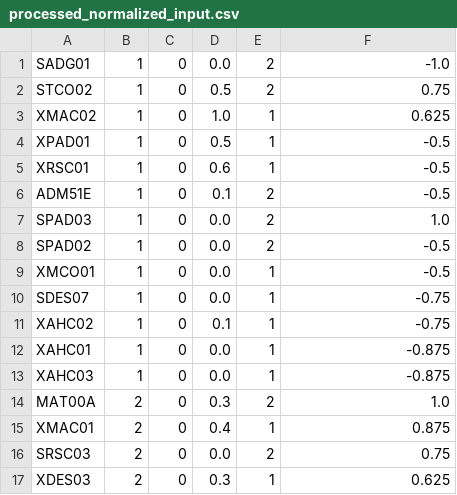
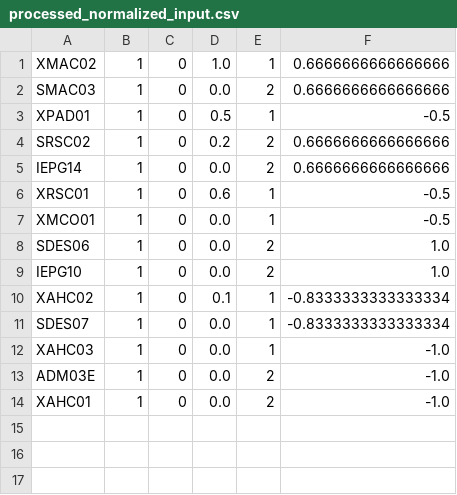
Before and after one commit to CaiqueBrandani/Metaheuristicas, a CSV file: data/processed/processed_normalized_input.csv, drawn as a sheet.

```diff
--- a/data/processed/processed_normalized_input.csv
+++ b/data/processed/processed_normalized_input.csv
@@ -1,17 +1,14 @@
-SADG01,1,0,0.0,2,-1.0
-STCO02,1,0,0.5,2,0.75
-XMAC02,1,0,1.0,1,0.625
+XMAC02,1,0,1.0,1,0.6666666666666666
+SMAC03,1,0,0.0,2,0.6666666666666666
 XPAD01,1,0,0.5,1,-0.5
+SRSC02,1,0,0.2,2,0.6666666666666666
+IEPG14,1,0,0.0,2,0.6666666666666666
 XRSC01,1,0,0.6,1,-0.5
-ADM51E,1,0,0.1,2,-0.5
-SPAD03,1,0,0.0,2,1.0
-SPAD02,1,0,0.0,2,-0.5
 XMCO01,1,0,0.0,1,-0.5
-SDES07,1,0,0.0,1,-0.75
-XAHC02,1,0,0.1,1,-0.75
-XAHC01,1,0,0.0,1,-0.875
-XAHC03,1,0,0.0,1,-0.875
-MAT00A,2,0,0.3,2,1.0
-XMAC01,2,0,0.4,1,0.875
-SRSC03,2,0,0.0,2,0.75
-XDES03,2,0,0.3,1,0.625
+SDES06,1,0,0.0,2,1.0
+IEPG10,1,0,0.0,2,1.0
+XAHC02,1,0,0.1,1,-0.8333333333333334
+SDES07,1,0,0.0,1,-0.8333333333333334
+XAHC03,1,0,0.0,1,-1.0
+ADM03E,1,0,0.0,2,-1.0
+XAHC01,1,0,0.0,2,-1.0
```
Also changed, not shown: data/processed/processed_input.csv, 10 other files.
